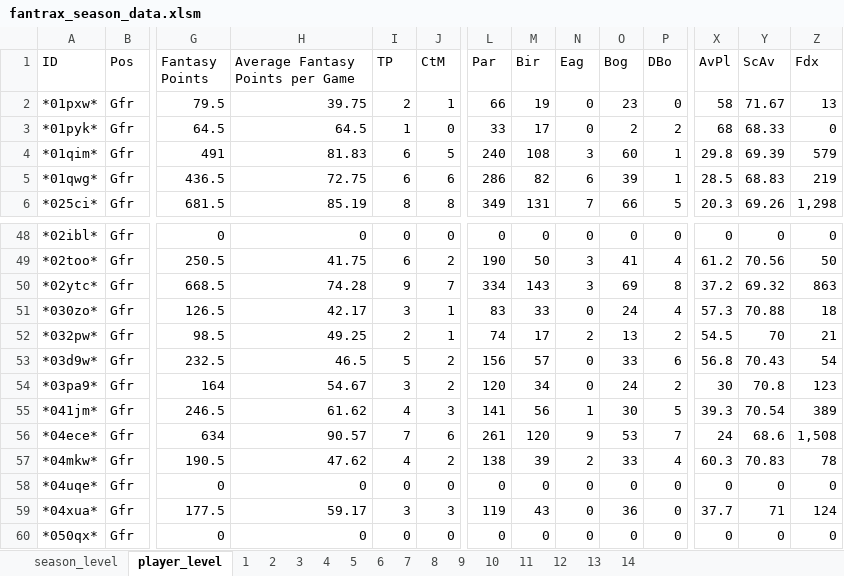
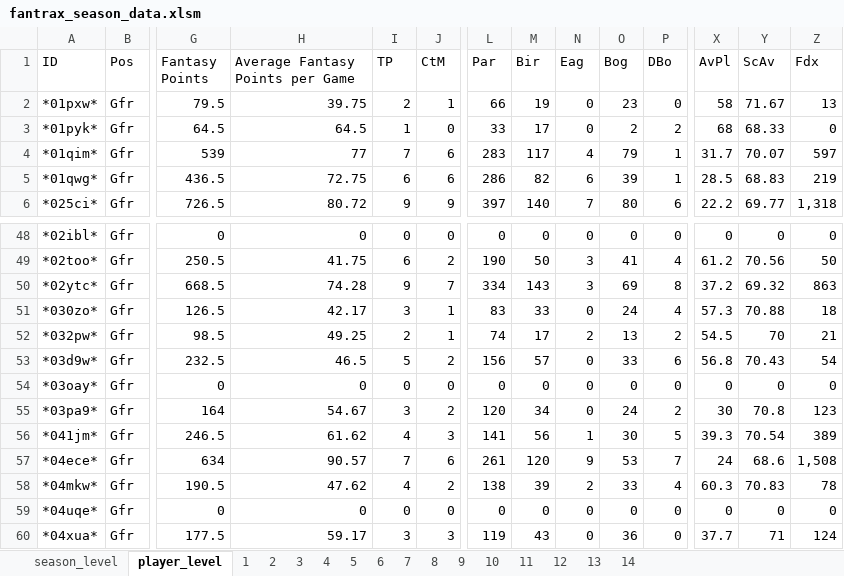
Before and after one commit to mikejackson35/fantrax, an Excel workbook: fantrax_season_data.xlsm, sheet player_level, drawn as a sheet; only a part is shown, gaps mark what is left out; the shorter side is filled out with more unchanged rows; values as stored, in another font and other column widths than the file's, no borders; rows hold the shown columns only; the diff covers the shown part only; the diff names each change by its address in the sheet, - before the commit and + after, or states it on an @@ line.

```diff
--- a/fantrax_season_data.xlsm (sheet player_level)
+++ b/fantrax_season_data.xlsm (sheet player_level)
-G4 (Fantasy Points): 491
+G4 (Fantasy Points): 539
-H4 (Average Fantasy Points per Game): 81.83
+H4 (Average Fantasy Points per Game): 77
-I4 (TP): 6
+I4 (TP): 7
-J4 (CtM): 5
+J4 (CtM): 6
-L4 (Par): 240
+L4 (Par): 283
-M4 (Bir): 108
+M4 (Bir): 117
-N4 (Eag): 3
+N4 (Eag): 4
-O4 (Bog): 60
+O4 (Bog): 79
-X4 (AvPl): 29.8
+X4 (AvPl): 31.7
-Y4 (ScAv): 69.39
+Y4 (ScAv): 70.07
-Z4 (Fdx): 579
+Z4 (Fdx): 597
-G6 (Fantasy Points): 681.5
+G6 (Fantasy Points): 726.5
-H6 (Average Fantasy Points per Game): 85.19
+H6 (Average Fantasy Points per Game): 80.72
-I6 (TP): 8
+I6 (TP): 9
-J6 (CtM): 8
+J6 (CtM): 9
-L6 (Par): 349
+L6 (Par): 397
-M6 (Bir): 131
+M6 (Bir): 140
-O6 (Bog): 66
+O6 (Bog): 80
-P6 (DBo): 5
+P6 (DBo): 6
-X6 (AvPl): 20.3
+X6 (AvPl): 22.2
-Y6 (ScAv): 69.26
+Y6 (ScAv): 69.77
-Z6 (Fdx): 1,298
+Z6 (Fdx): 1,318
+row 54: *03oay* | Gfr | 0 | 0 | 0 | 0 | 0 | 0 | 0 | 0 | 0 | 0 | 0 | 0
```
Also changed, not shown: 516 edited cells elsewhere in this sheet, 1 other file.
